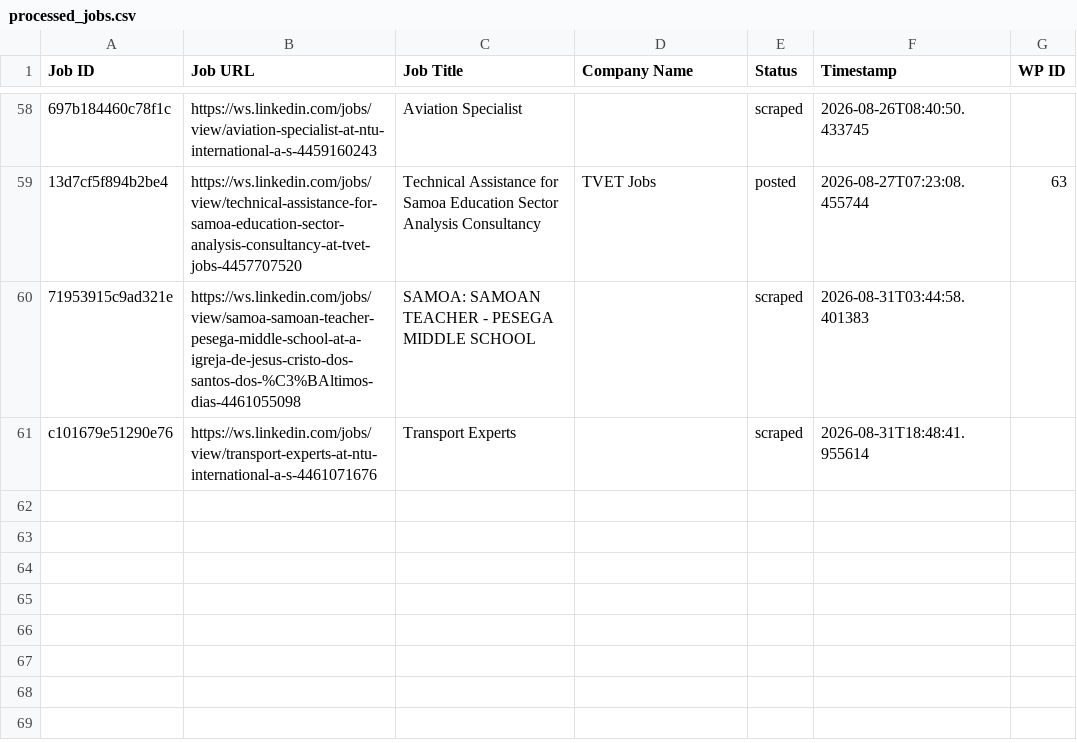
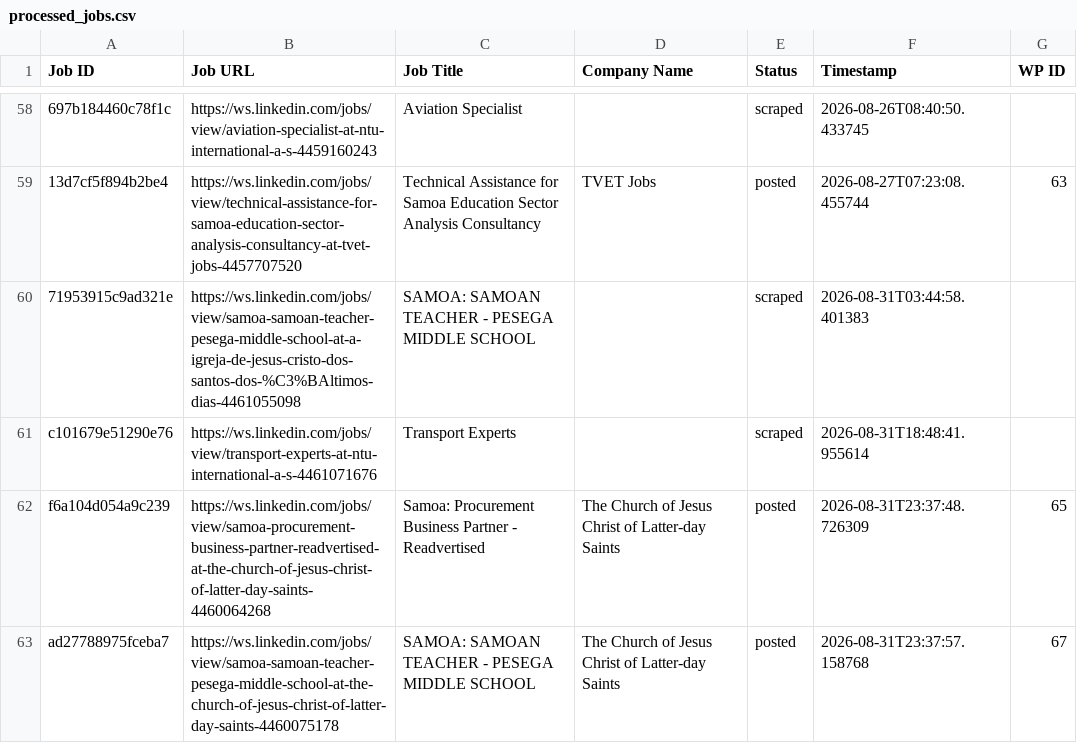
Before and after one commit to innovationinc2000/ws, a CSV file: processed_jobs.csv, drawn as a sheet; only a part is shown, gaps mark what is left out; the diff names each change by its address in the sheet, - before the commit and + after, or states it on an @@ line.

```diff
--- a/processed_jobs.csv
+++ b/processed_jobs.csv
+row 62: f6a104d054a9c239 | https://ws.linkedin.com/jobs/view/samoa-procurement-business-partner-readvertised-at-the-church-of-jesus-christ-of-latter-day-saints-4460064268 | Samoa: Procurement Business Partner - Readvertised | The Church of Jesus Christ of Latter-day Saints | posted | 2026-08-31T23:37:48.726309 | 65
+row 63: ad27788975fceba7 | https://ws.linkedin.com/jobs/view/samoa-samoan-teacher-pesega-middle-school-at-the-church-of-jesus-christ-of-latter-day-saints-4460075178 | SAMOA: SAMOAN TEACHER - PESEGA MIDDLE SCHOOL | The Church of Jesus Christ of Latter-day Saints | posted | 2026-08-31T23:37:57.158768 | 67
```
